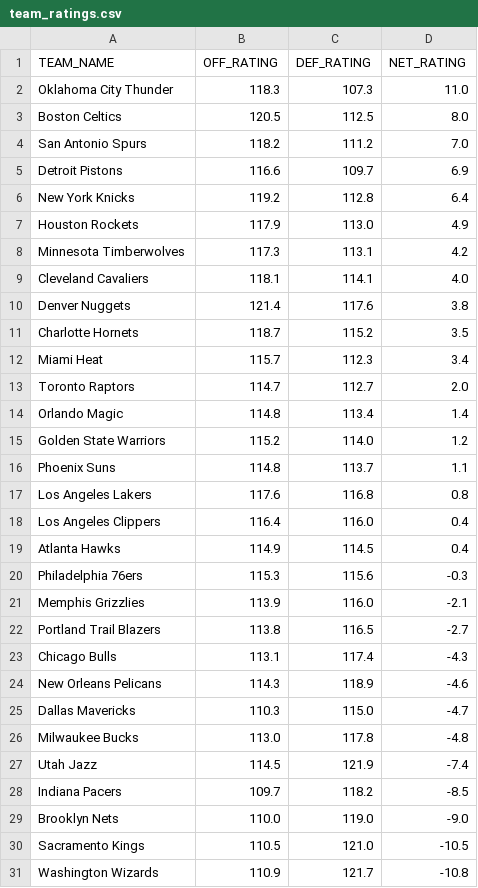
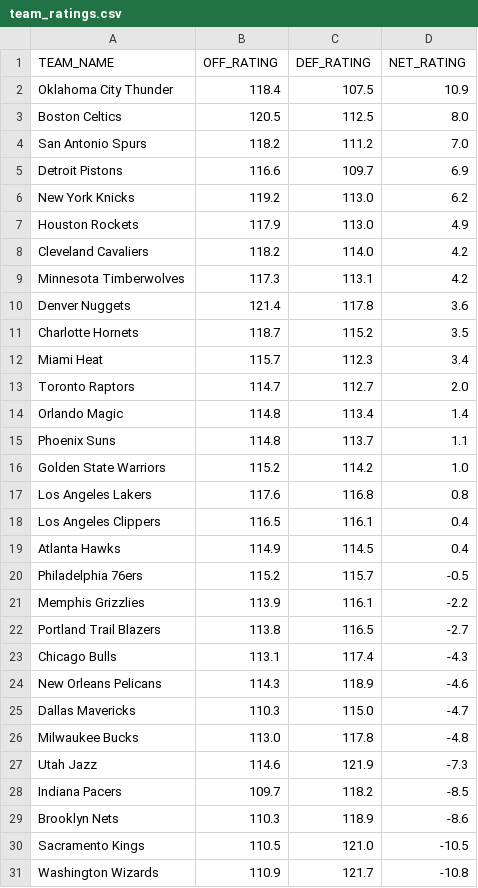
Before and after one commit to fuku8/NBA-Rating-Visualizer, a CSV file: data/team_ratings.csv, drawn as a sheet.

```diff
--- a/data/team_ratings.csv
+++ b/data/team_ratings.csv
@@ -1,3 +1,3 @@
 TEAM_NAME,OFF_RATING,DEF_RATING,NET_RATING
-Oklahoma City Thunder,118.3,107.3,11.0
+Oklahoma City Thunder,118.4,107.5,10.9
 Boston Celtics,120.5,112.5,8.0
@@ -5,7 +5,7 @@ San Antonio Spurs,118.2,111.2,7.0
 Detroit Pistons,116.6,109.7,6.9
-New York Knicks,119.2,112.8,6.4
+New York Knicks,119.2,113.0,6.2
 Houston Rockets,117.9,113.0,4.9
+Cleveland Cavaliers,118.2,114.0,4.2
 Minnesota Timberwolves,117.3,113.1,4.2
-Cleveland Cavaliers,118.1,114.1,4.0
-Denver Nuggets,121.4,117.6,3.8
+Denver Nuggets,121.4,117.8,3.6
 Charlotte Hornets,118.7,115.2,3.5
@@ -14,9 +14,9 @@ Toronto Raptors,114.7,112.7,2.0
 Orlando Magic,114.8,113.4,1.4
-Golden State Warriors,115.2,114.0,1.2
 Phoenix Suns,114.8,113.7,1.1
+Golden State Warriors,115.2,114.2,1.0
 Los Angeles Lakers,117.6,116.8,0.8
-Los Angeles Clippers,116.4,116.0,0.4
+Los Angeles Clippers,116.5,116.1,0.4
 Atlanta Hawks,114.9,114.5,0.4
-Philadelphia 76ers,115.3,115.6,-0.3
-Memphis Grizzlies,113.9,116.0,-2.1
+Philadelphia 76ers,115.2,115.7,-0.5
+Memphis Grizzlies,113.9,116.1,-2.2
 Portland Trail Blazers,113.8,116.5,-2.7
@@ -26,5 +26,5 @@ Dallas Mavericks,110.3,115.0,-4.7
 Milwaukee Bucks,113.0,117.8,-4.8
-Utah Jazz,114.5,121.9,-7.4
+Utah Jazz,114.6,121.9,-7.3
 Indiana Pacers,109.7,118.2,-8.5
-Brooklyn Nets,110.0,119.0,-9.0
+Brooklyn Nets,110.3,118.9,-8.6
 Sacramento Kings,110.5,121.0,-10.5
```
Also changed, not shown: data/player_ratings.csv, 1 other file.
